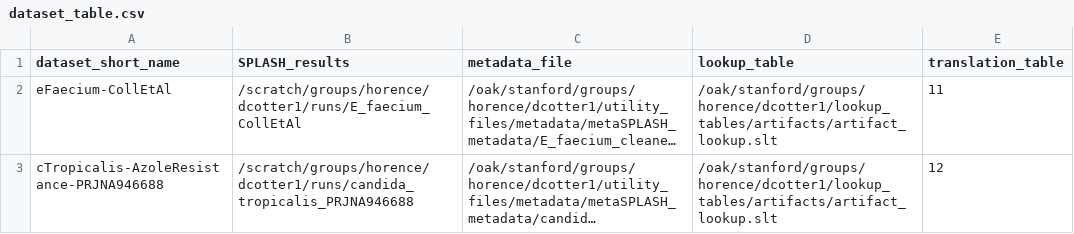
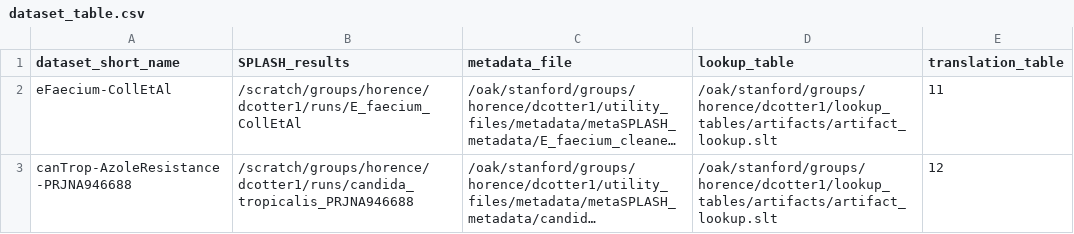
Before and after one commit to chstellar/flash26, a CSV file: dataset_table.csv, drawn as a sheet; long unchanged cells end in …; the diff names each change by its address in the sheet, - before the commit and + after, or states it on an @@ line.

```diff
--- a/dataset_table.csv
+++ b/dataset_table.csv
-A3 (dataset_short_name): cTropicalis-AzoleResistance-PRJNA946688
+A3 (dataset_short_name): canTrop-AzoleResistance-PRJNA946688
```
Also changed, not shown: 3 other files.
